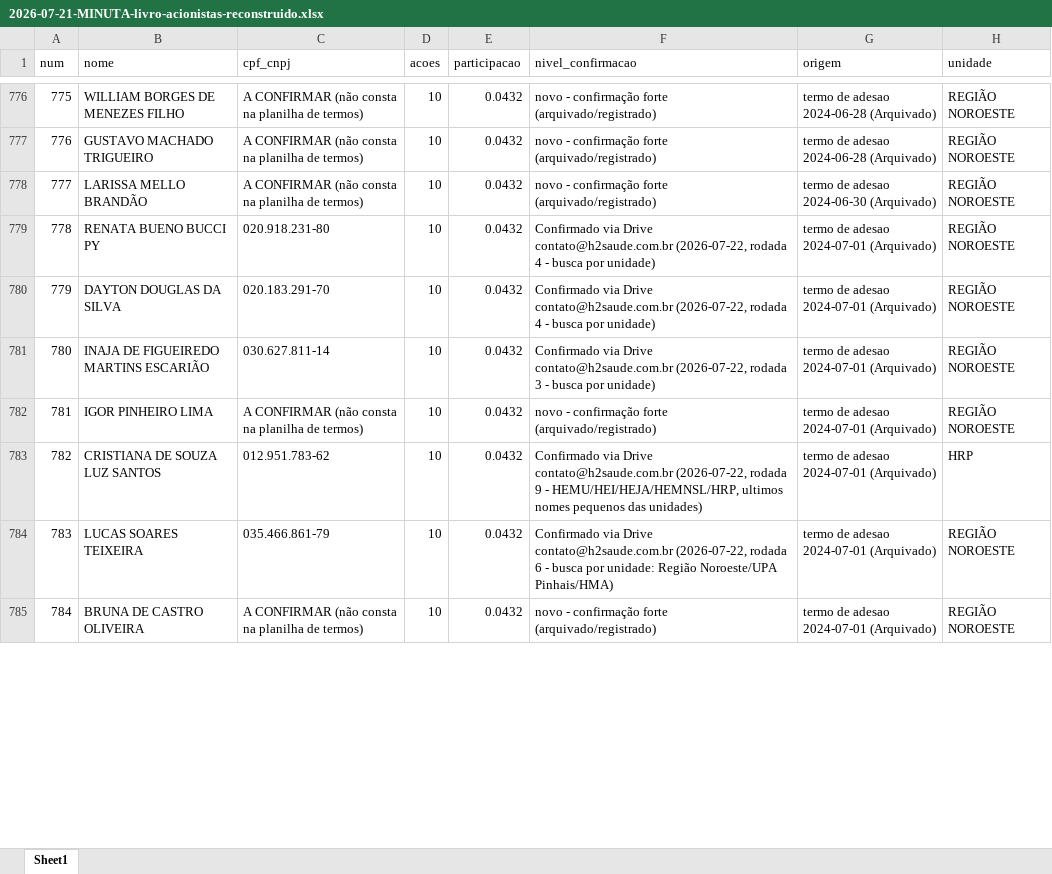
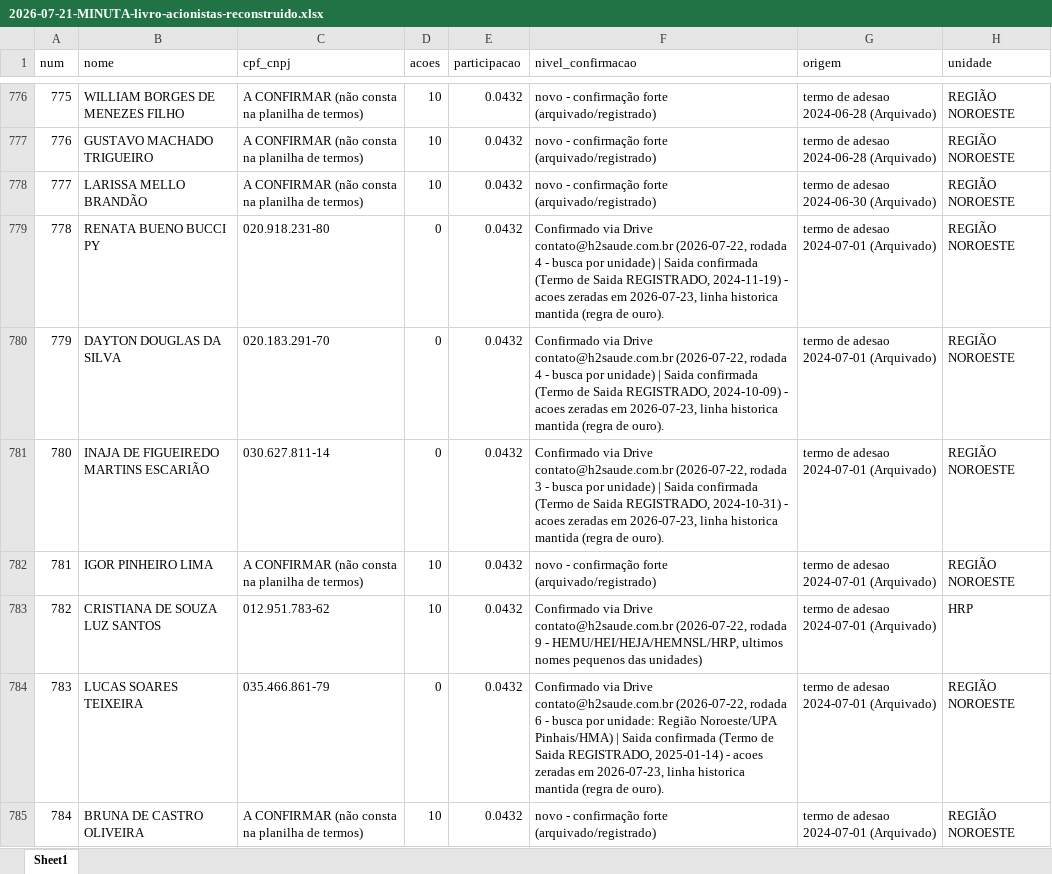
Before and after one commit to gustavobagz/gustavo-os, an Excel workbook: H2/Governanca/2026-07-21-MINUTA-livro-acionistas-reconstruido.xlsx, sheet Sheet1, drawn as a sheet; only a part is shown, gaps mark what is left out; values as stored, in another font and other column widths than the file's, no borders; the diff covers the shown part only; the diff names each change by its address in the sheet, - before the commit and + after, or states it on an @@ line.

```diff
--- a/H2/Governanca/2026-07-21-MINUTA-livro-acionistas-reconstruido.xlsx (sheet Sheet1)
+++ b/H2/Governanca/2026-07-21-MINUTA-livro-acionistas-reconstruido.xlsx (sheet Sheet1)
-D779:D781 (acoes): 10
+D779:D781 (acoes): 0
-F779 (nivel_confirmacao): …por unidade)
+F779 (nivel_confirmacao): …por unidade) | Saida confirmada (Termo de Saida REGISTRADO, 2024-11-19) - acoes zeradas em 2026-07-23, linha historica mantida (regra de ouro).
-F780 (nivel_confirmacao): …por unidade)
+F780 (nivel_confirmacao): …por unidade) | Saida confirmada (Termo de Saida REGISTRADO, 2024-10-09) - acoes zeradas em 2026-07-23, linha historica mantida (regra de ouro).
-F781 (nivel_confirmacao): …por unidade)
+F781 (nivel_confirmacao): …por unidade) | Saida confirmada (Termo de Saida REGISTRADO, 2024-10-31) - acoes zeradas em 2026-07-23, linha historica mantida (regra de ouro).
-D784 (acoes): 10
+D784 (acoes): 0
-F784 (nivel_confirmacao): …Noroeste/UPA Pinhais/HMA)
+F784 (nivel_confirmacao): …Noroeste/UPA Pinhais/HMA) | Saida confirmada (Termo de Saida REGISTRADO, 2025-01-14) - acoes zeradas em 2026-07-23, linha historica mantida (regra de ouro).
```
Also changed, not shown: 104 edited cells elsewhere in this sheet, H2/Governanca/2026-07-23-LIVRO-REGISTRO-ACOES-NOMINATIVAS-H2SA.xlsx, 4 other files.
